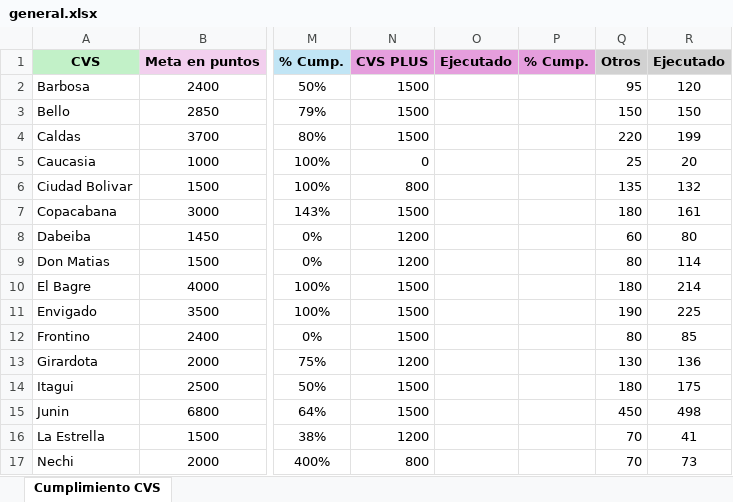
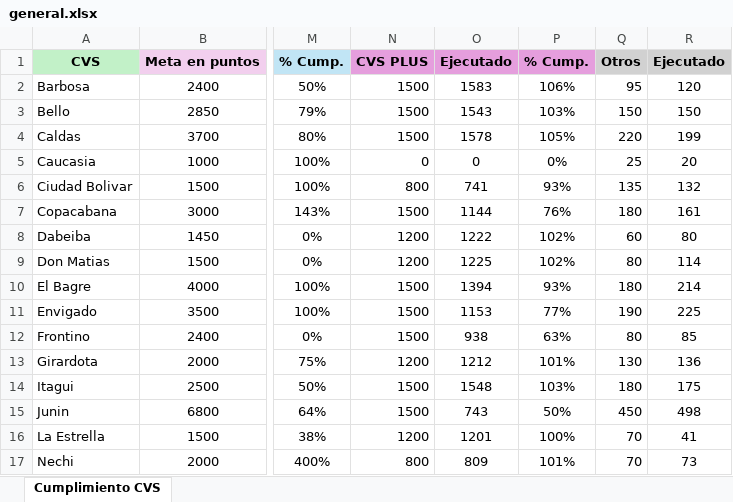
Before and after one commit to Paolam1903/Dasboarth-2026-comercial, an Excel workbook: data/general.xlsx, sheet Cumplimiento CVS, drawn as a sheet; only a part is shown, gaps mark what is left out; values as stored, in another font and other column widths than the file's, no borders; conditional formats not drawn; the diff covers the shown part only; the diff names each change by its address in the sheet, - before the commit and + after, or states it on an @@ line.

```diff
--- a/data/general.xlsx (sheet Cumplimiento CVS)
+++ b/data/general.xlsx (sheet Cumplimiento CVS)
-O2: (empty)
+O2: 1583
-P2: (empty)
+P2: 106%
-O3: (empty)
+O3: 1543
-P3: (empty)
+P3: 103%
-O4: (empty)
+O4: 1578
-P4: (empty)
+P4: 105%
-O5: (empty)
+O5: 0
-P5: (empty)
+P5: 0%
-O6: (empty)
+O6: 741
-P6: (empty)
+P6: 93%
-O7: (empty)
+O7: 1144
-P7: (empty)
+P7: 76%
-O8: (empty)
+O8: 1222
-P8:P9: (empty)
+P8:P9: 102%
-O9: (empty)
+O9: 1225
-O10: (empty)
+O10: 1394
-P10: (empty)
+P10: 93%
-O11: (empty)
+O11: 1153
-P11: (empty)
+P11: 77%
-O12: (empty)
+O12: 938
-P12: (empty)
+P12: 63%
-O13: (empty)
+O13: 1212
-P13: (empty)
+P13: 101%
-O14: (empty)
+O14: 1548
-P14: (empty)
+P14: 103%
-O15: (empty)
+O15: 743
-P15: (empty)
+P15: 50%
-O16: (empty)
+O16: 1201
-P16: (empty)
+P16: 100%
-O17: (empty)
+O17: 809
-P17: (empty)
+P17: 101%
```
Also changed, not shown: 15 edited cells elsewhere in this sheet, data/liquidacion_final.xlsx.
